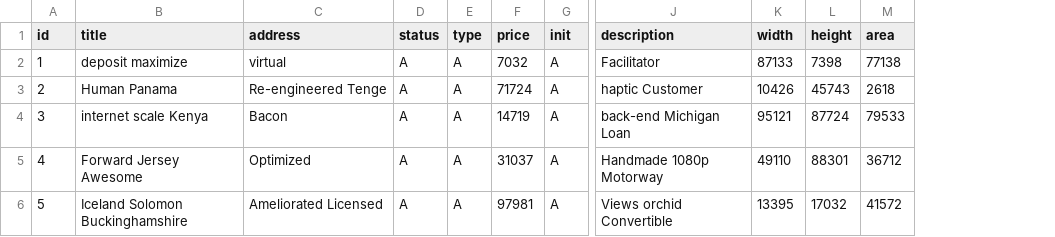
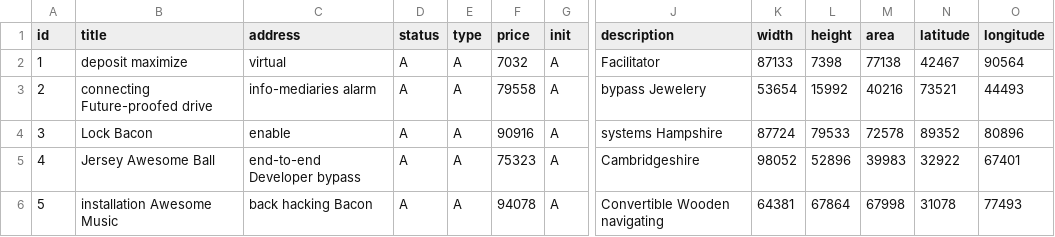
Before and after one commit to minhnc3012/sale-land, a CSV file: src/main/resources/config/liquibase/fake-data/land.csv, drawn as a sheet; only a part is shown, gaps mark what is left out; the diff covers the shown part only; the diff names each change by its address in the sheet, - before the commit and + after, or states it on an @@ line.

```diff
--- a/src/main/resources/config/liquibase/fake-data/land.csv
+++ b/src/main/resources/config/liquibase/fake-data/land.csv
+column N (latitude), rows 2-6: 42467 | 73521 | 89352 | 32922 | 31078
+column O (longitude), rows 2-6: 90564 | 44493 | 80896 | 67401 | 77493
-B3 (title): Human Panama
+B3 (title): connecting Future-proofed drive
-C3 (address): Re-engineered Tenge
+C3 (address): info-mediaries alarm
-F3 (price): 71724
+F3 (price): 79558
-J3 (description): haptic Customer
+J3 (description): bypass Jewelery
-K3 (width): 10426
+K3 (width): 53654
-L3 (height): 45743
+L3 (height): 15992
-M3 (area): 2618
+M3 (area): 40216
-B4 (title): internet scale Kenya
+B4 (title): Lock Bacon
-C4 (address): Bacon
+C4 (address): enable
-F4 (price): 14719
+F4 (price): 90916
-J4 (description): back-end Michigan Loan
+J4 (description): systems Hampshire
-K4 (width): 95121
+K4 (width): 87724
-L4 (height): 87724
+L4 (height): 79533
-M4 (area): 79533
+M4 (area): 72578
-B5 (title): Forward Jersey Awesome
+B5 (title): Jersey Awesome Ball
-C5 (address): Optimized
+C5 (address): end-to-end Developer bypass
-F5 (price): 31037
+F5 (price): 75323
-J5 (description): Handmade 1080p Motorway
+J5 (description): Cambridgeshire
-K5 (width): 49110
+K5 (width): 98052
-L5 (height): 88301
+L5 (height): 52896
-M5 (area): 36712
+M5 (area): 39983
-B6 (title): Iceland Solomon Buckinghamshire
+B6 (title): installation Awesome Music
-C6 (address): Ameliorated Licensed
+C6 (address): back hacking Bacon
-F6 (price): 97981
+F6 (price): 94078
-J6 (description): Views orchid Convertible
+J6 (description): Convertible Wooden navigating
-K6 (width): 13395
+K6 (width): 64381
-L6 (height): 17032
+L6 (height): 67864
-M6 (area): 41572
+M6 (area): 67998
```
Also changed, not shown: 35 edited cells elsewhere in this file, 52 other files.
